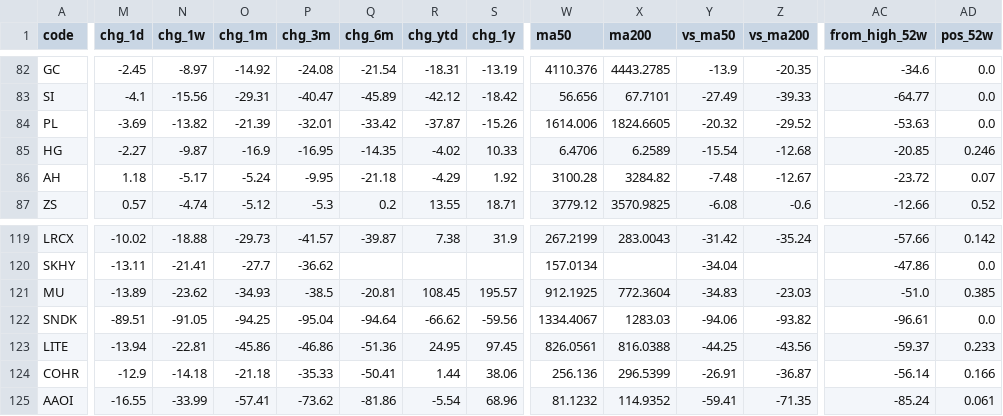
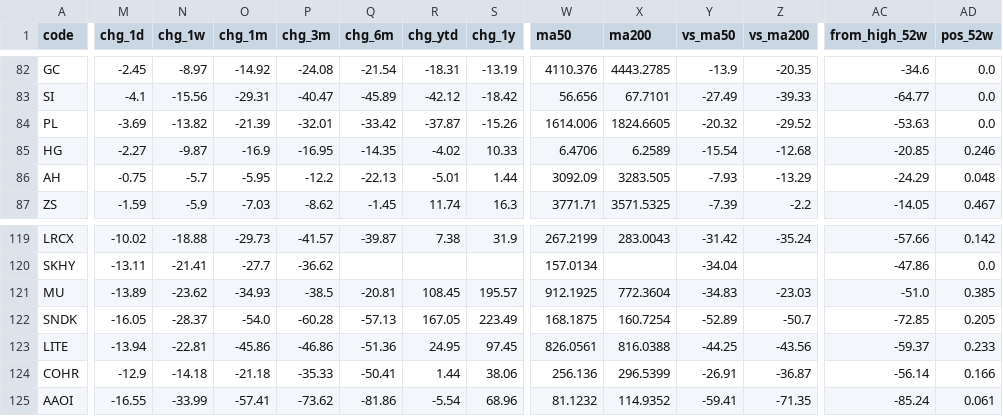
Before and after one commit to EricLiu76/market-dashboard, a CSV file: data/market_snapshot.csv, drawn as a sheet; only a part is shown, gaps mark what is left out; the diff covers the shown part only; the diff names each change by its address in the sheet, - before the commit and + after, or states it on an @@ line.

```diff
--- a/data/market_snapshot.csv
+++ b/data/market_snapshot.csv
-M86 (chg_1d): 1.18
+M86 (chg_1d): -0.75
-N86 (chg_1w): -5.17
+N86 (chg_1w): -5.7
-O86 (chg_1m): -5.24
+O86 (chg_1m): -5.95
-P86 (chg_3m): -9.95
+P86 (chg_3m): -12.2
-Q86 (chg_6m): -21.18
+Q86 (chg_6m): -22.13
-R86 (chg_ytd): -4.29
+R86 (chg_ytd): -5.01
-S86 (chg_1y): 1.92
+S86 (chg_1y): 1.44
-W86 (ma50): 3100.28
+W86 (ma50): 3092.09
-X86 (ma200): 3284.82
+X86 (ma200): 3283.505
-Y86 (vs_ma50): -7.48
+Y86 (vs_ma50): -7.93
-Z86 (vs_ma200): -12.67
+Z86 (vs_ma200): -13.29
-AC86 (from_high_52w): -23.72
+AC86 (from_high_52w): -24.29
-AD86 (pos_52w): 0.07
+AD86 (pos_52w): 0.048
-M87 (chg_1d): 0.57
+M87 (chg_1d): -1.59
-N87 (chg_1w): -4.74
+N87 (chg_1w): -5.9
-O87 (chg_1m): -5.12
+O87 (chg_1m): -7.03
-P87 (chg_3m): -5.3
+P87 (chg_3m): -8.62
-Q87 (chg_6m): 0.2
+Q87 (chg_6m): -1.45
-R87 (chg_ytd): 13.55
+R87 (chg_ytd): 11.74
-S87 (chg_1y): 18.71
+S87 (chg_1y): 16.3
-W87 (ma50): 3779.12
+W87 (ma50): 3771.71
-X87 (ma200): 3570.9825
+X87 (ma200): 3571.5325
-Y87 (vs_ma50): -6.08
+Y87 (vs_ma50): -7.39
-Z87 (vs_ma200): -0.6
+Z87 (vs_ma200): -2.2
-AC87 (from_high_52w): -12.66
+AC87 (from_high_52w): -14.05
-AD87 (pos_52w): 0.52
+AD87 (pos_52w): 0.467
-M122 (chg_1d): -89.51
+M122 (chg_1d): -16.05
-N122 (chg_1w): -91.05
+N122 (chg_1w): -28.37
-O122 (chg_1m): -94.25
+O122 (chg_1m): -54.0
-P122 (chg_3m): -95.04
+P122 (chg_3m): -60.28
-Q122 (chg_6m): -94.64
+Q122 (chg_6m): -57.13
-R122 (chg_ytd): -66.62
+R122 (chg_ytd): 167.05
-S122 (chg_1y): -59.56
+S122 (chg_1y): 223.49
-W122 (ma50): 1334.4067
+W122 (ma50): 168.1875
-X122 (ma200): 1283.03
+X122 (ma200): 160.7254
-Y122 (vs_ma50): -94.06
+Y122 (vs_ma50): -52.89
-Z122 (vs_ma200): -93.82
+Z122 (vs_ma200): -50.7
-AC122 (from_high_52w): -96.61
+AC122 (from_high_52w): -72.85
-AD122 (pos_52w): 0.0
+AD122 (pos_52w): 0.205
```
Also changed, not shown: 99 edited cells elsewhere in this file, data/data_status.csv, 1 other file.
